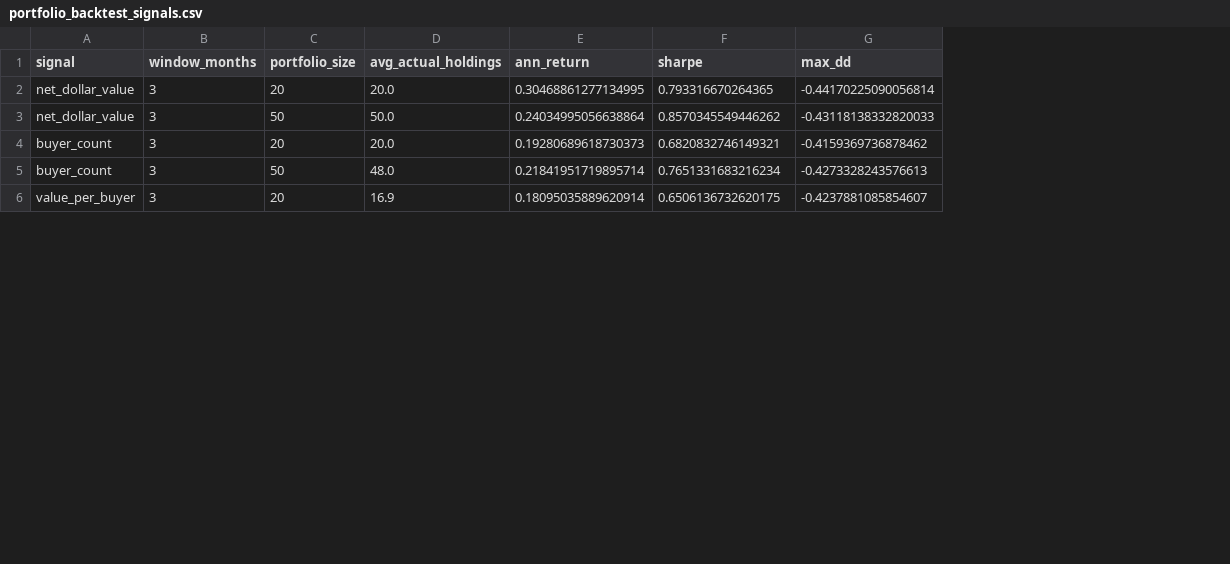
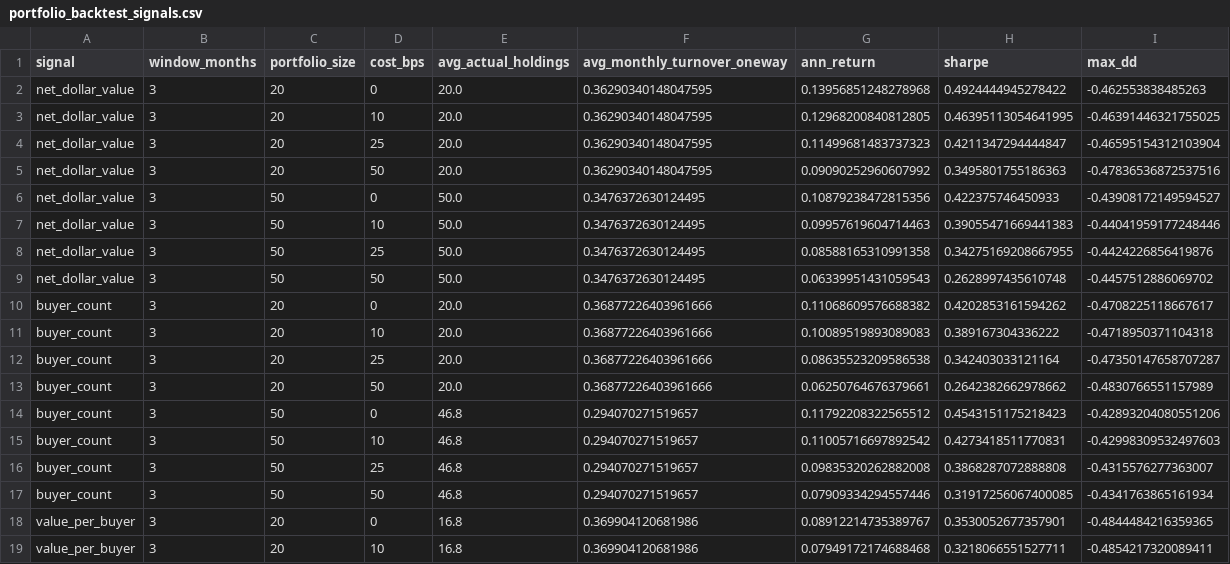
Before and after one commit to jmp1909/sec-inside-trading, a CSV file: data/portfolio_backtest_signals.csv, drawn as a sheet; only a part is shown; addresses are those after the commit; the diff covers the shown part only; the diff names each change by its address in the sheet, - before the commit and + after, or states it on an @@ line.

```diff
--- a/data/portfolio_backtest_signals.csv
+++ b/data/portfolio_backtest_signals.csv
+column D (cost_bps), row 2: 0; row 6: 0; row 10: 0; row 14: 0; row 18: 0
+column F (avg_monthly_turnover_oneway), row 2: 0.36290340148047595; row 6: 0.3476372630124495; row 10: 0.36877226403961666; row 14: 0.294070271519657; row 18: 0.369904120681986
-G2 (ann_return): 0.30468861277134995
+G2 (ann_return): 0.13956851248278968
-H2 (sharpe): 0.793316670264365
+H2 (sharpe): 0.4924444945278422
-I2 (max_dd): -0.44170225090056814
+I2 (max_dd): -0.462553838485263
+row 3: net_dollar_value | 3 | 20 | 10 | 20.0 | 0.36290340148047595 | 0.12968200840812805 | 0.46395113054641995 | -0.46391446321755025
+row 4: net_dollar_value | 3 | 20 | 25 | 20.0 | 0.36290340148047595 | 0.11499681483737323 | 0.4211347294444847 | -0.46595154312103904
+row 5: net_dollar_value | 3 | 20 | 50 | 20.0 | 0.36290340148047595 | 0.09090252960607992 | 0.3495801755186363 | -0.47836536872537516
-G6 (ann_return): 0.24034995056638864
+G6 (ann_return): 0.10879238472815356
-H6 (sharpe): 0.8570345549446262
+H6 (sharpe): 0.422375746450933
-I6 (max_dd): -0.43118138332820033
+I6 (max_dd): -0.43908172149594527
+row 7: net_dollar_value | 3 | 50 | 10 | 50.0 | 0.3476372630124495 | 0.09957619604714463 | 0.39055471669441383 | -0.44041959177248446
+row 8: net_dollar_value | 3 | 50 | 25 | 50.0 | 0.3476372630124495 | 0.08588165310991358 | 0.34275169208667955 | -0.4424226856419876
+row 9: net_dollar_value | 3 | 50 | 50 | 50.0 | 0.3476372630124495 | 0.06339951431059543 | 0.2628997435610748 | -0.4457512886069702
-G10 (ann_return): 0.19280689618730373
+G10 (ann_return): 0.11068609576688382
-H10 (sharpe): 0.6820832746149321
+H10 (sharpe): 0.4202853161594262
-I10 (max_dd): -0.4159369736878462
+I10 (max_dd): -0.4708225118667617
+row 11: buyer_count | 3 | 20 | 10 | 20.0 | 0.36877226403961666 | 0.10089519893089083 | 0.389167304336222 | -0.4718950371104318
+row 12: buyer_count | 3 | 20 | 25 | 20.0 | 0.36877226403961666 | 0.08635523209586538 | 0.342403033121164 | -0.47350147658707287
+row 13: buyer_count | 3 | 20 | 50 | 20.0 | 0.36877226403961666 | 0.06250764676379661 | 0.2642382662978662 | -0.4830766551157989
-E14 (avg_actual_holdings): 48.0
+E14 (avg_actual_holdings): 46.8
-G14 (ann_return): 0.21841951719895714
+G14 (ann_return): 0.11792208322565512
-H14 (sharpe): 0.7651331683216234
+H14 (sharpe): 0.4543151175218423
-I14 (max_dd): -0.4273328243576613
+I14 (max_dd): -0.42893204080551206
+row 15: buyer_count | 3 | 50 | 10 | 46.8 | 0.294070271519657 | 0.11005716697892542 | 0.4273418511770831 | -0.42998309532497603
+row 16: buyer_count | 3 | 50 | 25 | 46.8 | 0.294070271519657 | 0.09835320262882008 | 0.3868287072888808 | -0.4315576277363007
+row 17: buyer_count | 3 | 50 | 50 | 46.8 | 0.294070271519657 | 0.07909334294557446 | 0.31917256067400085 | -0.4341763865161934
-E18 (avg_actual_holdings): 16.9
+E18 (avg_actual_holdings): 16.8
-G18 (ann_return): 0.18095035889620914
+G18 (ann_return): 0.08912214735389767
-H18 (sharpe): 0.6506136732620175
+H18 (sharpe): 0.3530052677357901
-I18 (max_dd): -0.4237881085854607
+I18 (max_dd): -0.4844484216359365
+row 19: value_per_buyer | 3 | 20 | 10 | 16.8 | 0.369904120681986 | 0.07949172174688468 | 0.3218066551527711 | -0.4854217320089411
```
Also changed, not shown: 5 added rows and 4 edited cells elsewhere in this file, data/equity_curve_best.csv, data/report_event_study.csv, 31 other files.
